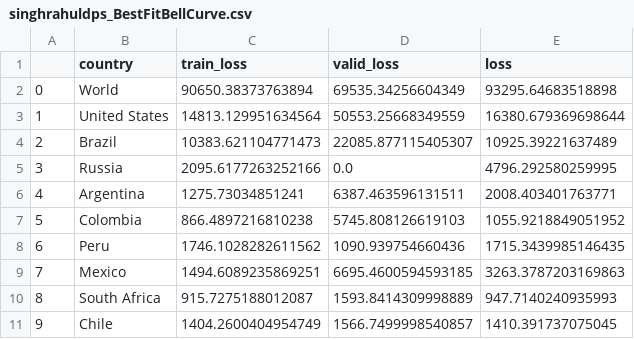
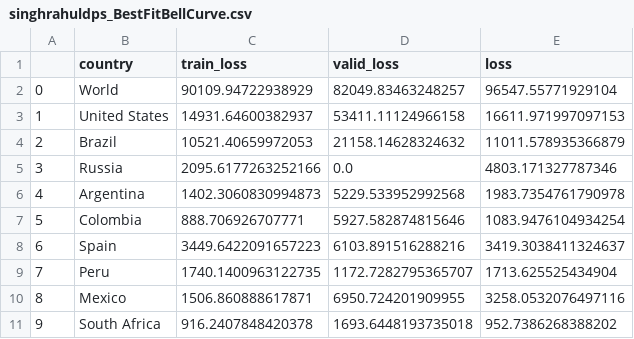
Before and after one commit to singhrahuldps/covid19tracker, a CSV file: loss/singhrahuldps_BestFitBellCurve.csv, drawn as a sheet; only a part is shown; the diff covers the shown part only.

```diff
--- a/loss/singhrahuldps_BestFitBellCurve.csv
+++ b/loss/singhrahuldps_BestFitBellCurve.csv
@@ -1,11 +1,11 @@
 ,country,train_loss,valid_loss,loss
-0,World,90650.38373763894,69535.34256604349,93295.64683518898
-1,United States,14813.129951634564,50553.25668349559,16380.679369698644
-2,Brazil,10383.621104771473,22085.877115405307,10925.39221637489
-3,Russia,2095.6177263252166,0.0,4796.292580259995
-4,Argentina,1275.73034851241,6387.463596131511,2008.403401763771
-5,Colombia,866.4897216810238,5745.808126619103,1055.9218849051952
-6,Peru,1746.1028282611562,1090.939754660436,1715.3439985146435
-7,Mexico,1494.6089235869251,6695.4600594593185,3263.3787203169863
-8,South Africa,915.7275188012087,1593.8414309998889,947.7140240935993
-9,Chile,1404.2600404954749,1566.7499998540857,1410.391737075045
+0,World,90109.94722938929,82049.83463248257,96547.55771929104
+1,United States,14931.64600382937,53411.11124966158,16611.971997097153
+2,Brazil,10521.40659972053,21158.14628324632,11011.578935366879
+3,Russia,2095.6177263252166,0.0,4803.171327787346
+4,Argentina,1402.3060830994873,5229.533952992568,1983.7354761790978
+5,Colombia,888.706926707771,5927.582874815646,1083.9476104934254
+6,Spain,3449.6422091657223,6103.891516288216,3419.3038411324637
+7,Peru,1740.1400963122735,1172.7282795365707,1713.625525434904
+8,Mexico,1506.860888617871,6950.724201909955,3258.0532076497116
+9,South Africa,916.2407848420378,1693.6448193735018,952.7386268388202
```
Also changed, not shown: 36 edited cells elsewhere in this file, 21 other files.
